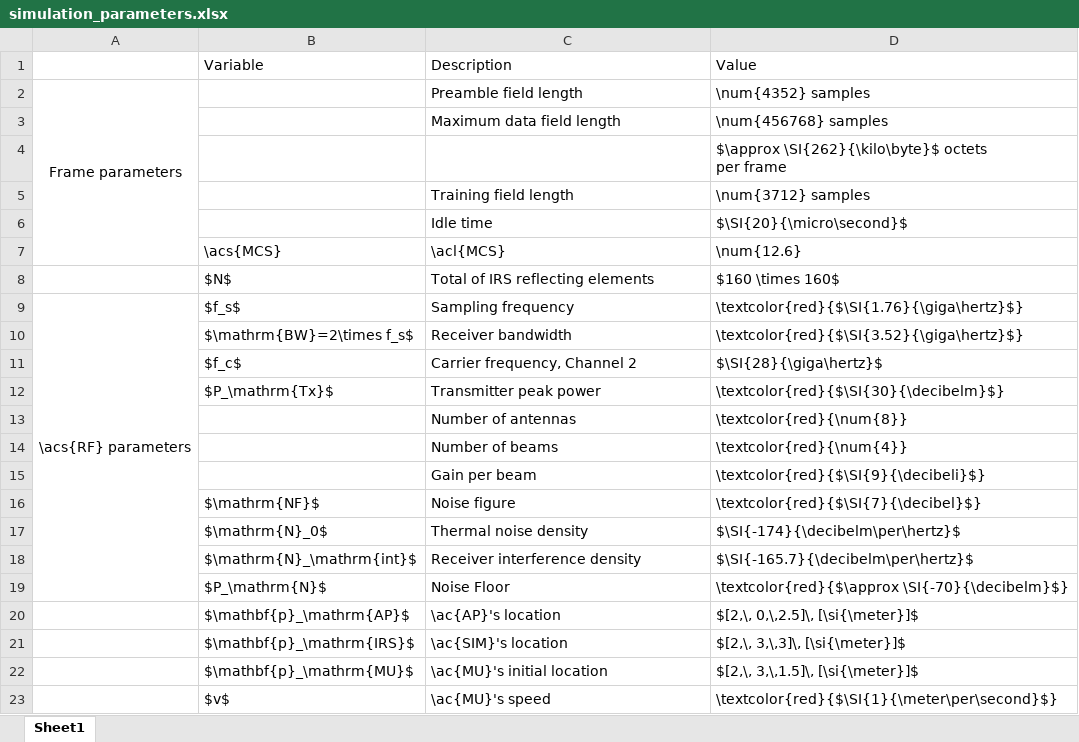
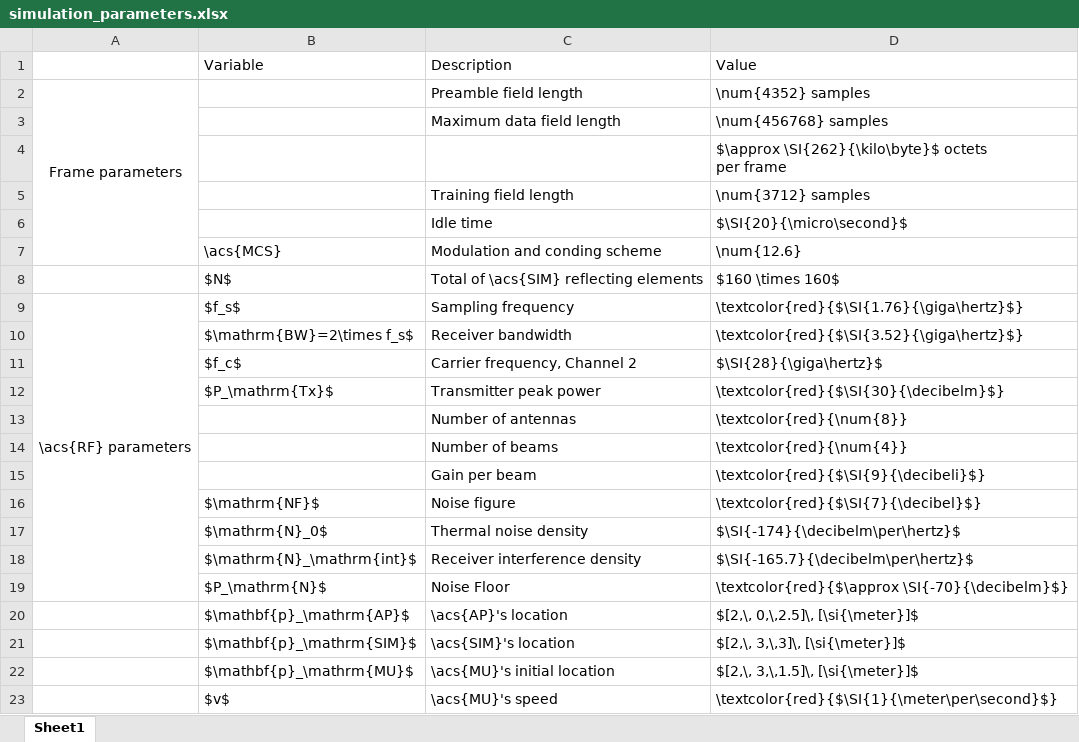
Before and after one commit to tkn-tub/SIM, an Excel workbook: tables/simulation_parameters.xlsx, sheet Sheet1, drawn as a sheet; values as stored, in another font and other column widths than the file's, no borders; the diff names each change by its address in the sheet, - before the commit and + after, or states it on an @@ line.

```diff
--- a/tables/simulation_parameters.xlsx (sheet Sheet1)
+++ b/tables/simulation_parameters.xlsx (sheet Sheet1)
-C7: \acl{MCS}
+C7: Modulation and conding scheme
-C8: Total of IRS reflecting elements
+C8: Total of \acs{SIM} reflecting elements
-C20: \ac{AP}'s location
+C20: \acs{AP}'s location
-B21: $\mathbf{p}_\mathrm{IRS}$
+B21: $\mathbf{p}_\mathrm{SIM}$
-C21: \ac{SIM}'s location
+C21: \acs{SIM}'s location
-C22: \ac{MU}'s initial location
+C22: \acs{MU}'s initial location
-C23: \ac{MU}'s speed
+C23: \acs{MU}'s speed
```
Also changed, not shown: 1 other file.
